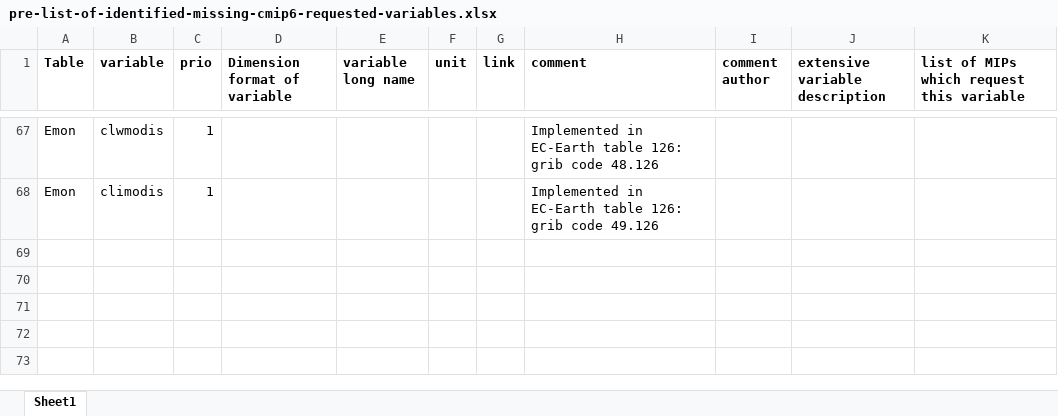
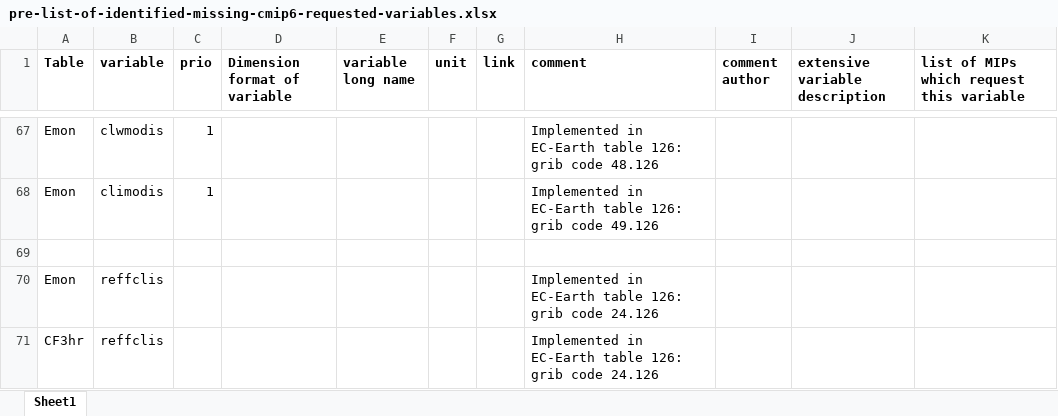
Before and after one commit to EC-Earth/ece2cmor3, an Excel workbook: ece2cmor3/resources/pre-list-of-identified-missing-cmip6-requested-variables.xlsx, sheet Sheet1, drawn as a sheet; only a part is shown, gaps mark what is left out; values as stored, in another font and other column widths than the file's, no borders; the diff names each change by its address in the sheet, - before the commit and + after, or states it on an @@ line.

Commit message:
Deactivate reffclis (24.126) from default situation #760, added to the identified missing list #746. This fixes the default test-all case. When pextra is switched on th evraiables will be included as it should.

```diff
--- a/ece2cmor3/resources/pre-list-of-identified-missing-cmip6-requested-variables.xlsx (sheet Sheet1)
+++ b/ece2cmor3/resources/pre-list-of-identified-missing-cmip6-requested-variables.xlsx (sheet Sheet1)
+row 69: (empty)
+row 70: Emon | reffclis |  |  |  |  |  | Implemented in EC-Earth table 126: grib code 24.126
+row 71: CF3hr | reffclis |  |  |  |  |  | Implemented in EC-Earth table 126: grib code 24.126
```
Also changed, not shown: ece2cmor3/resources/list-of-identified-missing-cmip6-requested-variables.xlsx.
